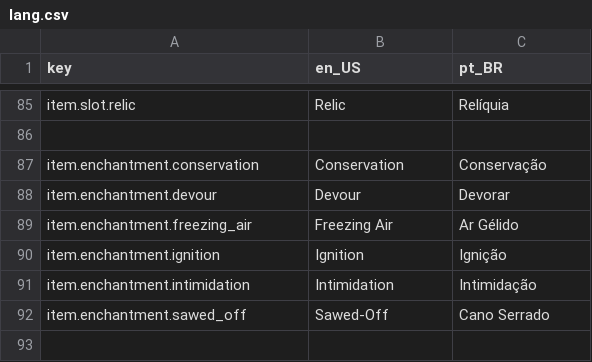
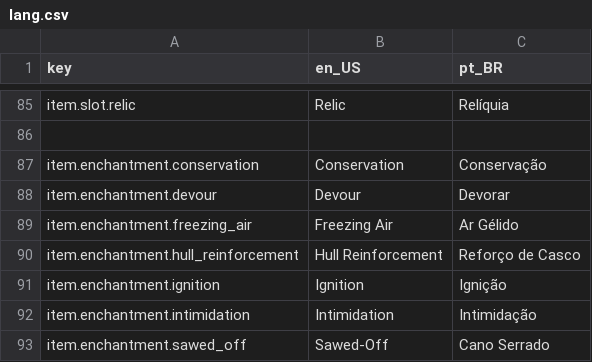
Before and after one commit to antth-Luca/godot-Celestia, a CSV file: project/celestia/assets/celestia/lang/lang.csv, drawn as a sheet; only a part is shown, gaps mark what is left out; the shorter side is filled out with more unchanged rows.

Commit message:
Fix + HullReinforcementEnchantment
+ Armaduras equipadas pelo Player têm a durabilidade reduzida quando ele sofrer dano.

```diff
--- a/project/celestia/assets/celestia/lang/lang.csv
+++ b/project/celestia/assets/celestia/lang/lang.csv
@@ -89,2 +89,3 @@ item.enchantment.devour,Devour,Devorar
 item.enchantment.freezing_air,Freezing Air,Ar Gélido
+item.enchantment.hull_reinforcement,Hull Reinforcement,Reforço de Casco
 item.enchantment.ignition,Ignition,Ignição
```
Also changed, not shown: 7 other files.
